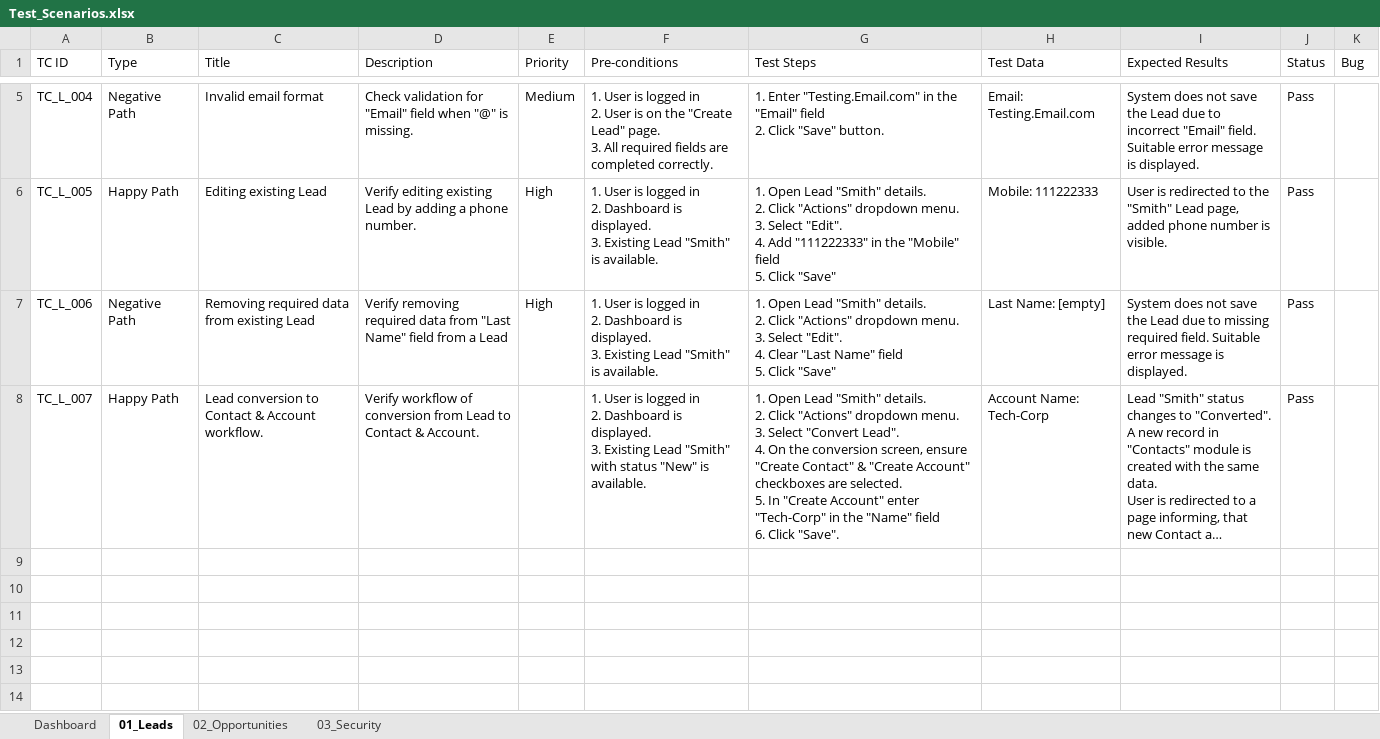
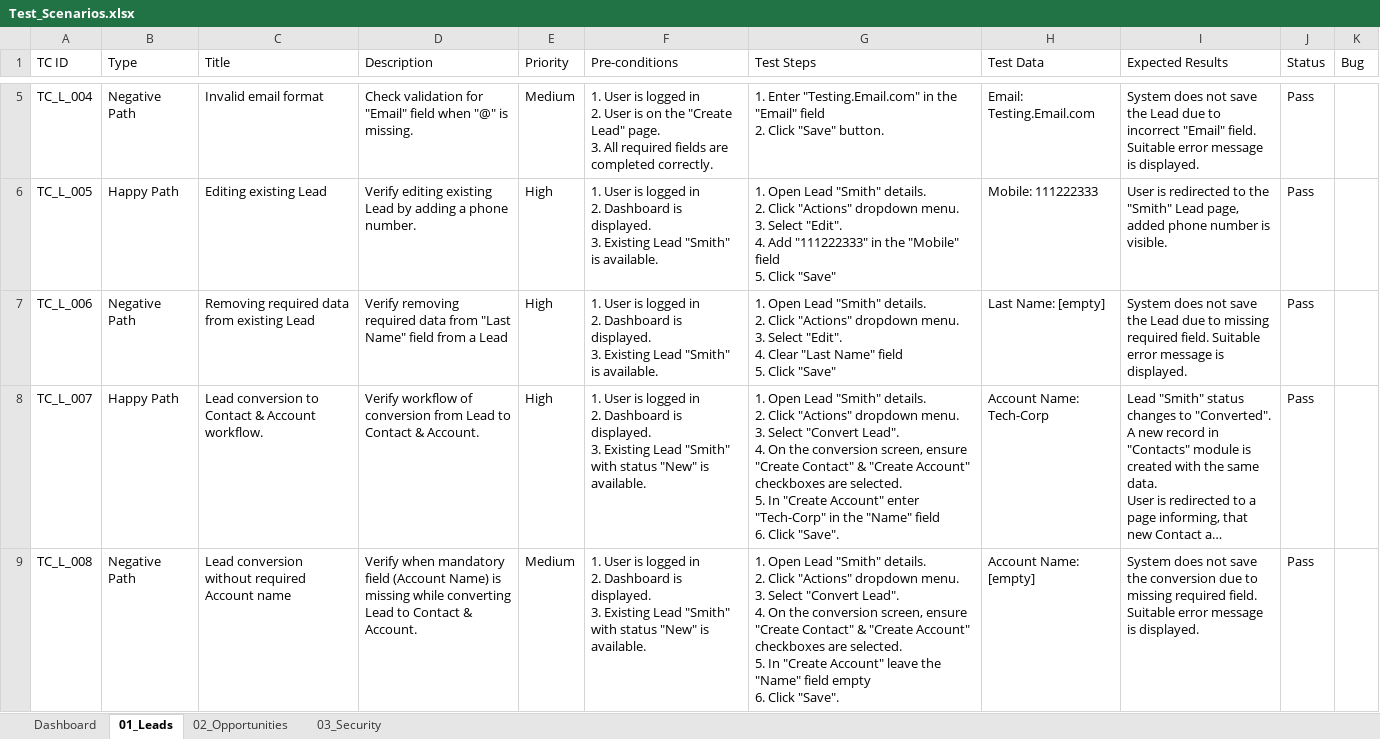
Before and after one commit to tavikowa/crm-testing-portfolio, an Excel workbook: 01_Functional_Testing_CRM/Test_Scenarios.xlsx, sheet 01_Leads, drawn as a sheet; only a part is shown, gaps mark what is left out; long unchanged cells end in …; values as stored, in another font and other column widths than the file's, no borders; conditional formats not drawn; ↵ is a line break in a cell; the diff names each change by its address in the sheet, - before the commit and + after, or states it on an @@ line.

```diff
--- a/01_Functional_Testing_CRM/Test_Scenarios.xlsx (sheet 01_Leads)
+++ b/01_Functional_Testing_CRM/Test_Scenarios.xlsx (sheet 01_Leads)
-E8 (Priority): (empty)
+E8 (Priority): High
+row 9: TC_L_008 | Negative Path | Lead conversion without required Account name | Verify when mandatory field (Account Name) is missing while converting Lead to Contact & Account. | Medium | 1. User is logged in ↵ 2. Dashboard is displayed. ↵ 3. Existing Lead "Smith" with status "New" is available. | 1. Open Lead "Smith" details. ↵ 2. Click "Actions" dropdown menu. ↵ 3. Select "Convert Lead". ↵ 4. On the conversion screen, ensure "Create Contact" & "Create Account" checkboxes are selected. ↵ 5. In "Create Account" leave the "Name" field empty ↵ 6. Click "Save". | Account Name: [empty] | System does not save the conversion due to missing required field. Suitable error message is displayed. | Pass
```
Also changed, not shown: sheet Dashboard.
